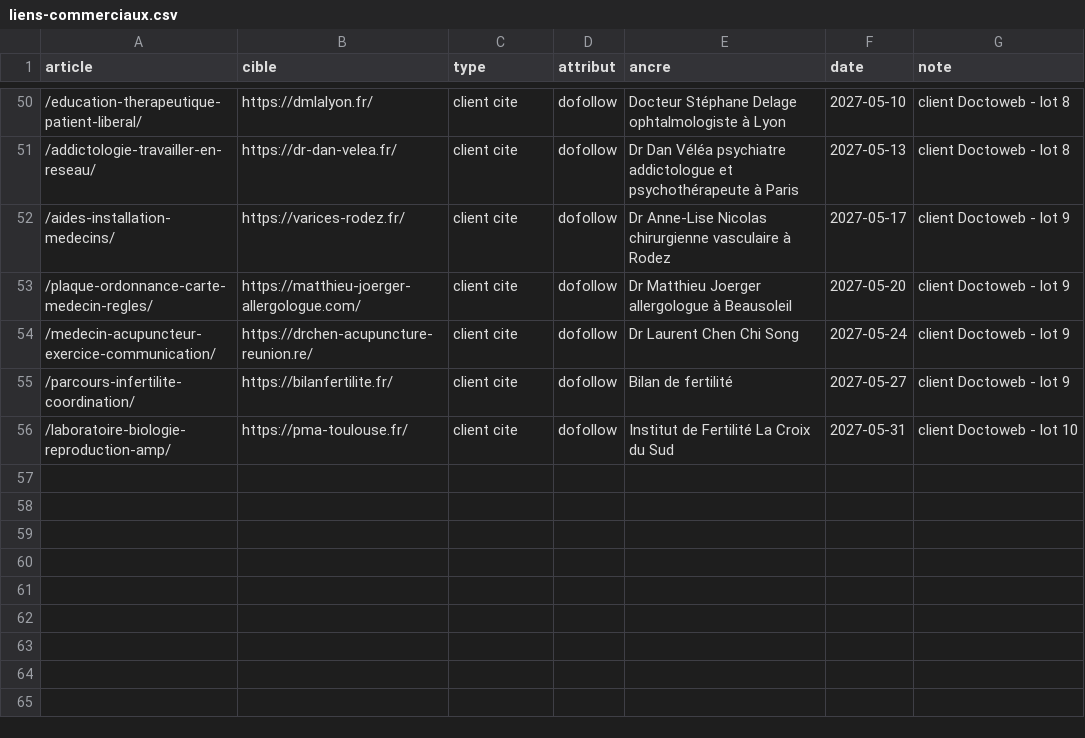
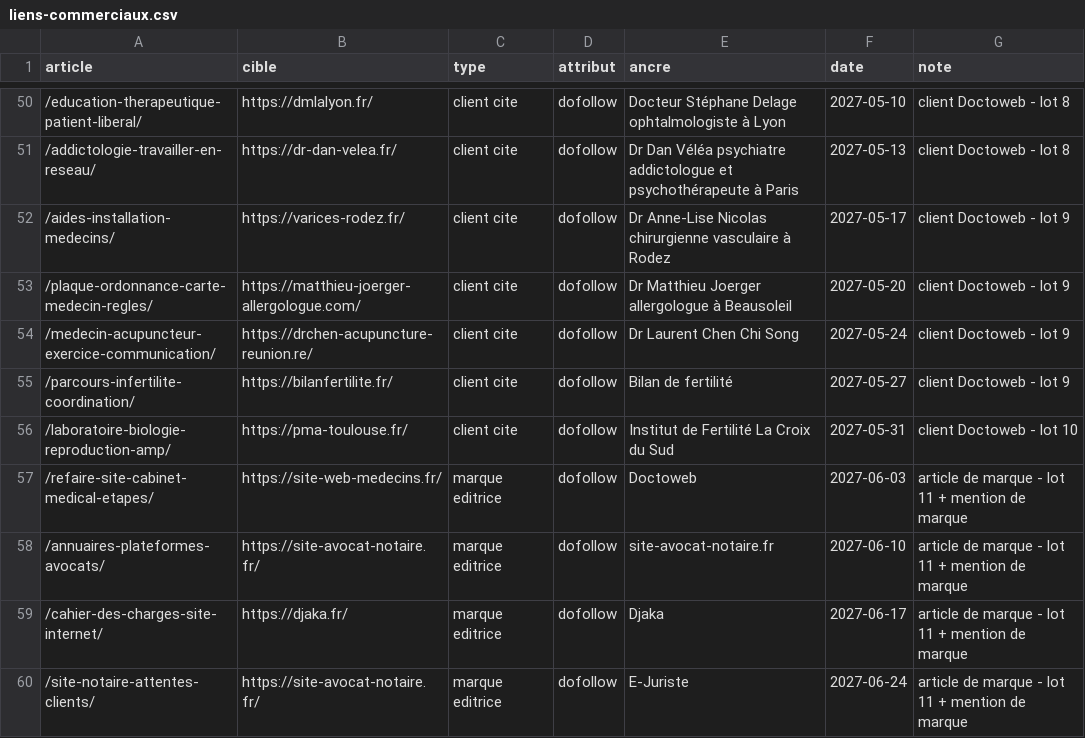
Before and after one commit to ShirleyDjaka/a3cDigital, a CSV file: seo/liens-commerciaux.csv, drawn as a sheet; only a part is shown, gaps mark what is left out.

```diff
--- a/seo/liens-commerciaux.csv
+++ b/seo/liens-commerciaux.csv
@@ -56 +56,5 @@ article,cible,type,attribut,ancre,date,note
 /laboratoire-biologie-reproduction-amp/,https://pma-toulouse.fr/,client cite,dofollow,Institut de Fertilité La Croix du Sud,2027-05-31,client Doctoweb - lot 10
+/refaire-site-cabinet-medical-etapes/,https://site-web-medecins.fr/,marque editrice,dofollow,Doctoweb,2027-06-03,article de marque - lot 11 + mention de marque
+/annuaires-plateformes-avocats/,https://site-avocat-notaire.fr/,marque editrice,dofollow,site-avocat-notaire.fr,2027-06-10,article de marque - lot 11 + mention de marque
+/cahier-des-charges-site-internet/,https://djaka.fr/,marque editrice,dofollow,Djaka,2027-06-17,article de marque - lot 11 + mention de marque
+/site-notaire-attentes-clients/,https://site-avocat-notaire.fr/,marque editrice,dofollow,E-Juriste,2027-06-24,article de marque - lot 11 + mention de marque
```
Also changed, not shown: 6 other files.
